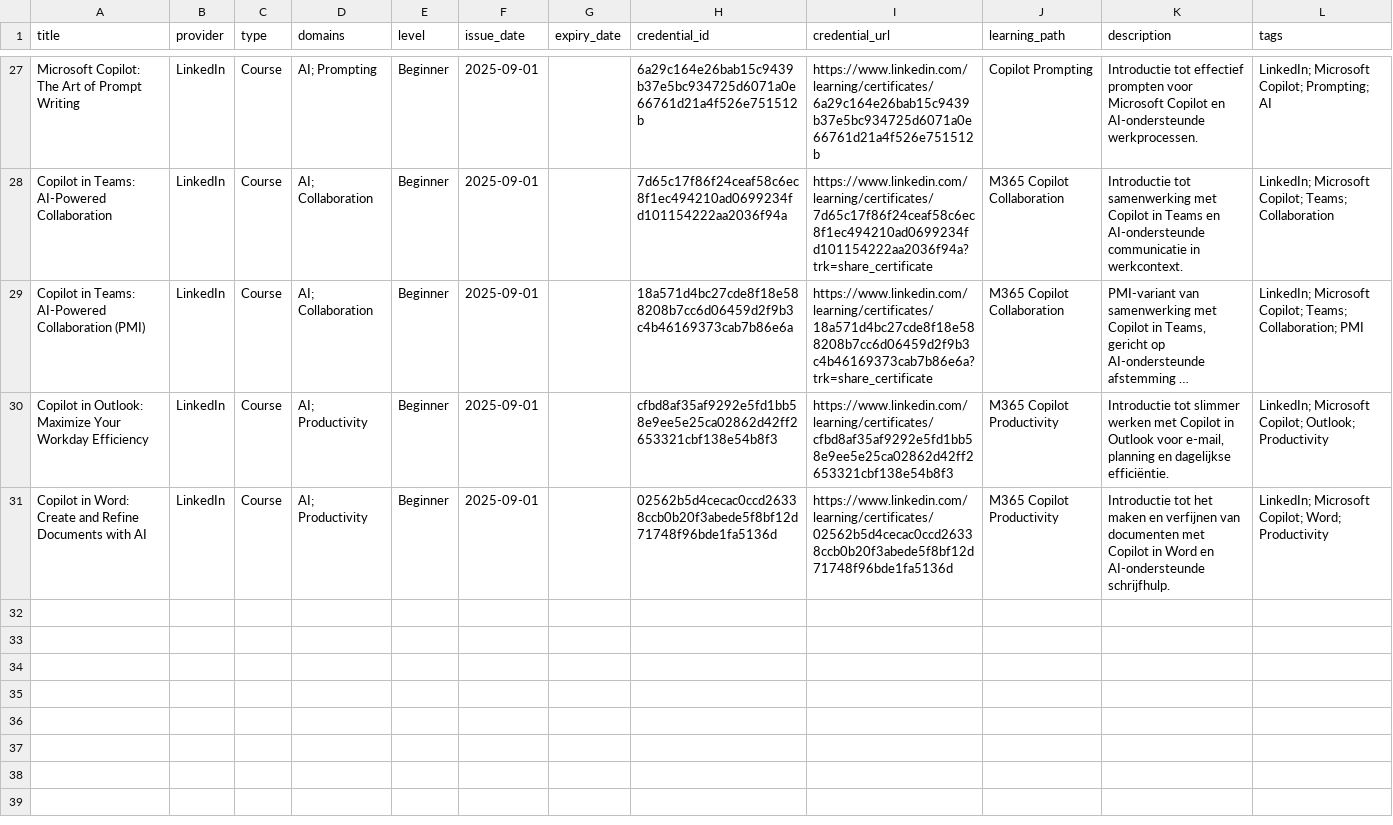
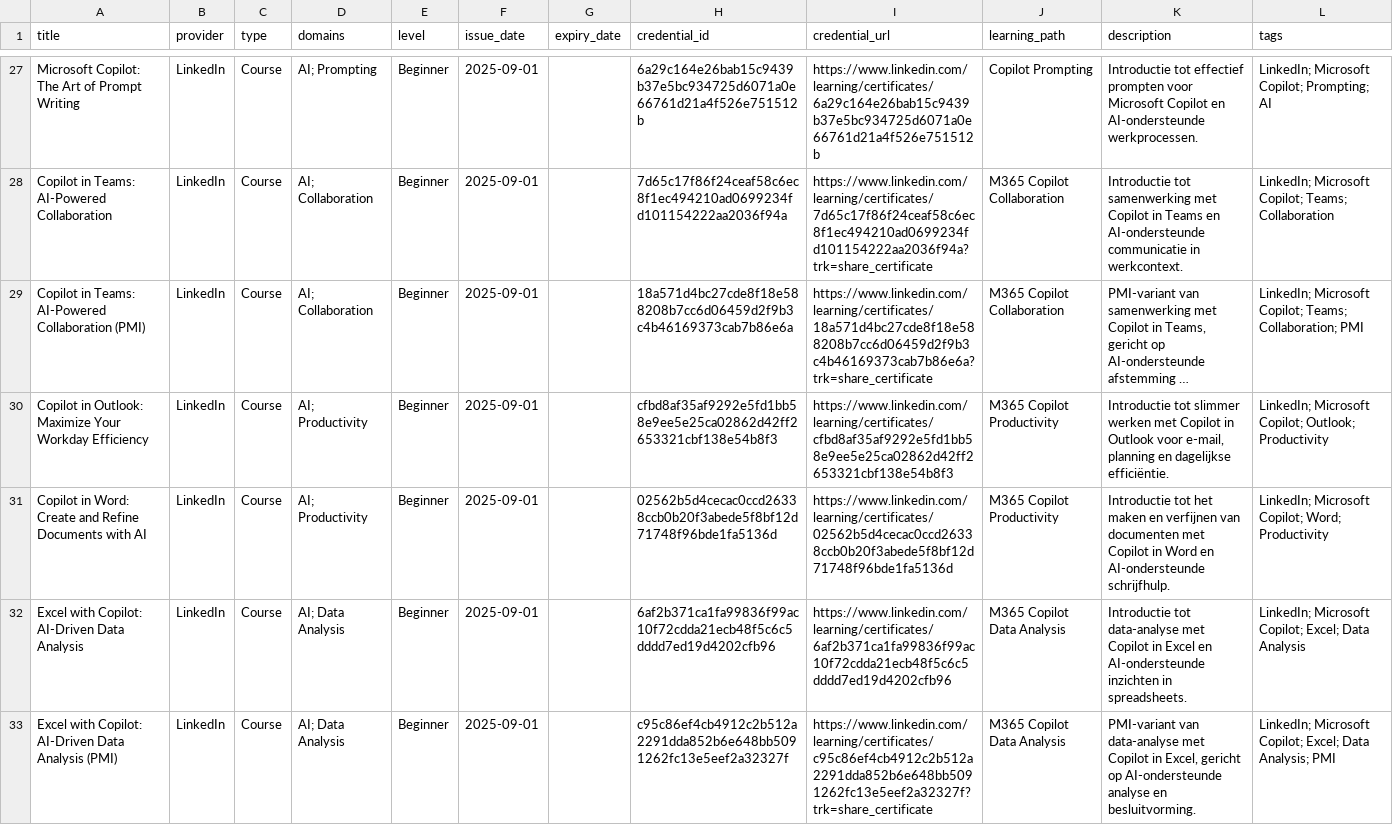
Before and after one commit to HarmvanBergen/certificaten, a CSV file: certificates-template.csv, drawn as a sheet; only a part is shown, gaps mark what is left out; long unchanged cells end in ….

Commit message:
Add new certifications and courses for Microsoft Copilot
Added new certification and course entries related to Microsoft Copilot and AI skills, including links and descriptions.

```diff
--- a/certificates-template.csv
+++ b/certificates-template.csv
@@ -31 +31,3 @@ Copilot in Outlook: Maximize Your Workday Efficiency,LinkedIn,Course,AI; Product
 Copilot in Word: Create and Refine Documents with AI,LinkedIn,Course,AI; Productivity,Beginner,2025-09-01,,02562b5d4cecac0ccd26338ccb0b20f3abede5f8bf12d71748f96bde1fa5136d,https://www.linkedin.com/learning/certificates/02562b5d4cecac0ccd26338ccb0b20f3abede5f8bf12d71748f96bde1fa5136d,M365 Copilot Productivity,"Introductie tot het maken en verfijnen van documenten met Copilot in Word en AI-ondersteunde schrijfhulp.","LinkedIn; Microsoft Copilot; Word; Productivity"
+Excel with Copilot: AI-Driven Data Analysis,LinkedIn,Course,AI; Data Analysis,Beginner,2025-09-01,,6af2b371ca1fa99836f99ac10f72cdda21ecb48f5c6c5dddd7ed19d4202cfb96,https://www.linkedin.com/learning/certificates/6af2b371ca1fa99836f99ac10f72cdda21ecb48f5c6c5dddd7ed19d4202cfb96,M365 Copilot Data Analysis,"Introductie tot data-analyse met Copilot in Excel en AI-ondersteunde inzichten in spreadsheets.","LinkedIn; Microsoft Copilot; Excel; Data Analysis"
+Excel with Copilot: AI-Driven Data Analysis (PMI),LinkedIn,Course,AI; Data Analysis,Beginner,2025-09-01,,c95c86ef4cb4912c2b512a2291dda852b6e648bb5091262fc13e5eef2a32327f,https://www.linkedin.com/learning/certificates/c95c86ef4cb4912c2b512a2291dda852b6e648bb5091262fc13e5eef2a32327f?trk=share_certificate,M365 Copilot Data Analysis,"PMI-variant van data-analyse met Copilot in Excel, gericht op AI-ondersteunde analyse en besluitvorming.","LinkedIn; Microsoft Copilot; Excel; Data Analysis; PMI"
```
